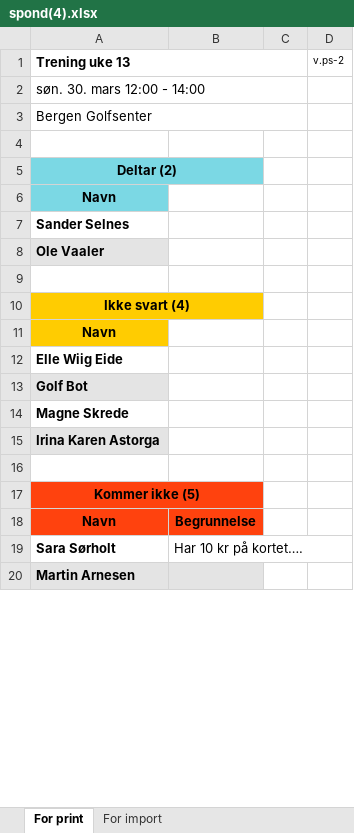
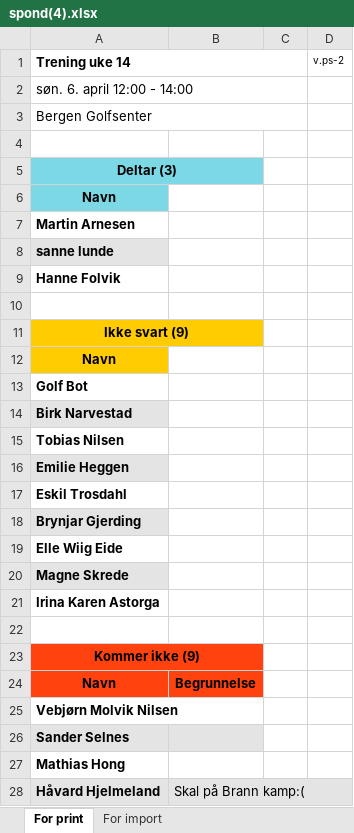
Before and after one commit to ELmustasje/bsi-golf-api, an Excel workbook: xlsx_files/spond(4).xlsx, sheet For print, drawn as a sheet; only a part is shown; values as stored, in another font and other column widths than the file's, no borders; removed rows and columns are numbered as before the commit, all else as after; the diff covers the shown part only; the diff names each change by its address in the sheet, - before the commit and + after, or states it on an @@ line.

```diff
--- a/xlsx_files/spond(4).xlsx (sheet For print)
+++ b/xlsx_files/spond(4).xlsx (sheet For print)
-A1: Trening uke 13
+A1: Trening uke 14
-A2 (Trening uke 14): søn. 30. mars 12:00 - 14:00
+A2 (Trening uke 14): søn. 6. april 12:00 - 14:00
-A5 (Trening uke 14): Deltar (2)
+A5 (Trening uke 14): Deltar (3)
+row 7: Martin Arnesen
-A8 (Trening uke 14): Sander Selnes
+A8 (Trening uke 14): sanne lunde
-A8 fill: none
+A8 fill: #E4E4E4
-A9 (Trening uke 14): Ole Vaaler
+A9 (Trening uke 14): Hanne Folvik
-A9 fill: #E4E4E4
+A9 fill: none
-A11 (Trening uke 14): Ikke svart (4)
+A11 (Trening uke 14): Ikke svart (9)
+row 14: Birk Narvestad
+row 15: Tobias Nilsen
+row 16: Emilie Heggen
+row 17: Eskil Trosdahl
@@ row 23 moved to row 18: Brynjar Gjerding @@
-A20 fill: none
+A20 fill: #E4E4E4
-A21 fill: #E4E4E4
+A21 fill: none
-A23 (Trening uke 14): Kommer ikke (5)
+A23 (Trening uke 14): Kommer ikke (9)
-row 19: Sara Sørholt | Har 10 kr på kortet….
-A25 (Trening uke 14): Martin Arnesen
+A25 (Trening uke 14): Vebjørn Molvik Nilsen
-A25:B25 fill: #E4E4E4
+A25:B25 fill: none
+row 26: Sander Selnes
+row 27: Mathias Hong
+row 28: Håvard Hjelmeland | Skal på Brann kamp:(
```
Also changed, not shown: 4 added rows, 1 removed row and cell formats elsewhere in this sheet, sheet For import, xlsx_files/spond(3).xlsx, 2 other files.
